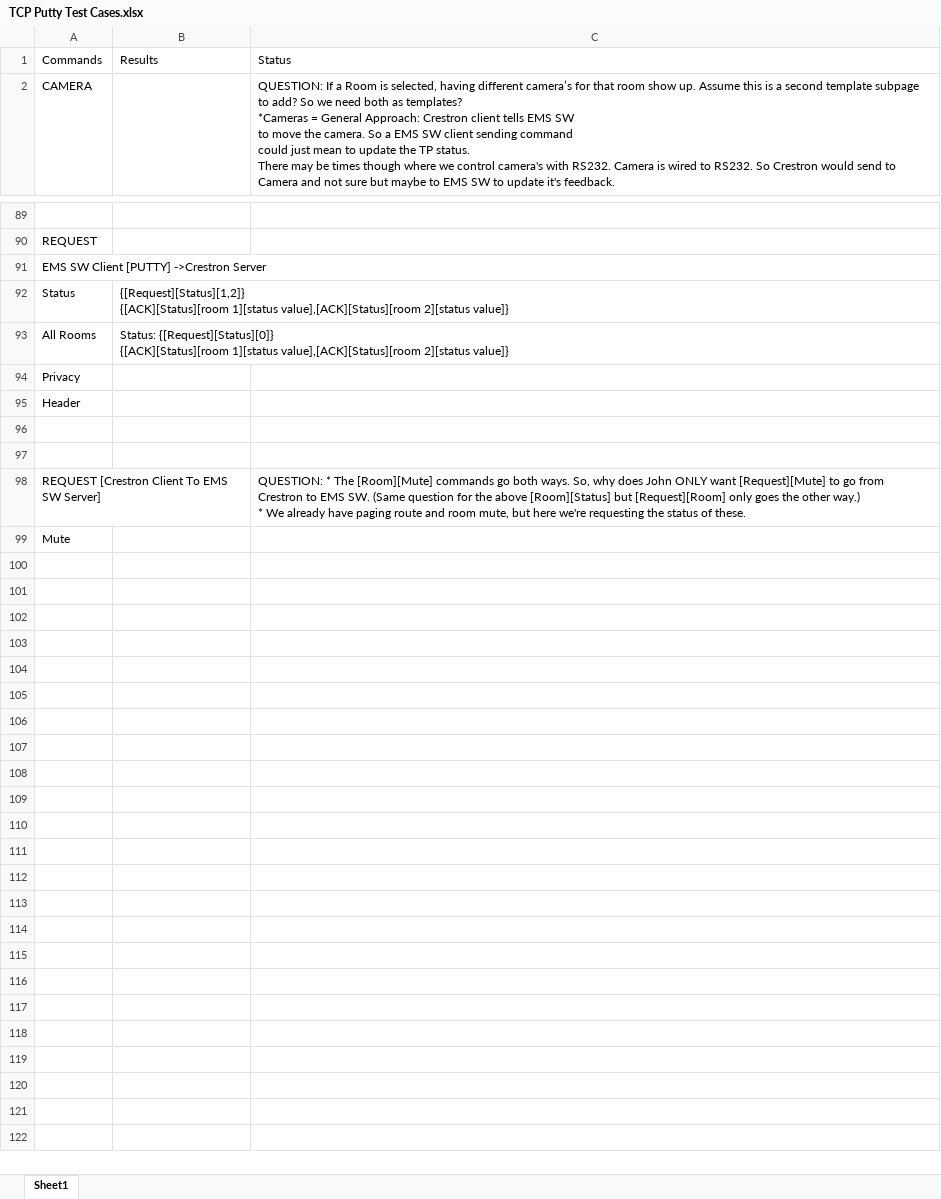
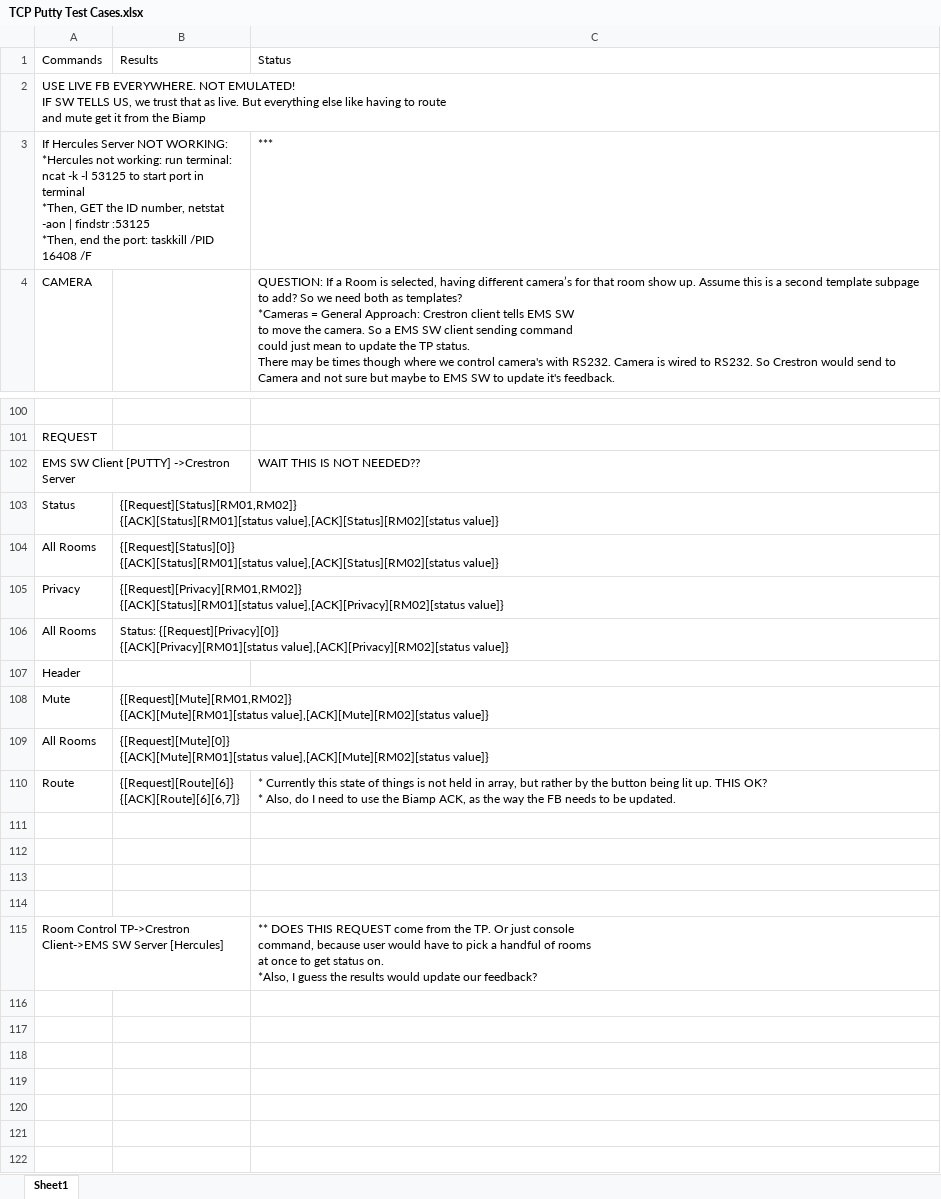
Before and after one commit to EMS-Engineers/Nelson-TCP, an Excel workbook: New_John_EMS_Module_Library_TCP/TCP Info/TCP Putty Test Cases.xlsx, sheet Sheet1, drawn as a sheet; only a part is shown, gaps mark what is left out; the shorter side is filled out with more unchanged rows; values as stored, in another font and other column widths than the file's, no cell formats; addresses are those after the commit; ↵ is a line break in a cell; the diff covers the shown part only; the diff names each change by its address in the sheet, - before the commit and + after, or states it on an @@ line.

Commit message:
Jan 27th: Room Commands Feedback

```diff
--- a/New_John_EMS_Module_Library_TCP/TCP Info/TCP Putty Test Cases.xlsx (sheet Sheet1)
+++ b/New_John_EMS_Module_Library_TCP/TCP Info/TCP Putty Test Cases.xlsx (sheet Sheet1)
+row 2: USE LIVE FB EVERYWHERE. NOT EMULATED! ↵ IF SW TELLS US, we trust that as live. But everything else like having to route ↵ and mute get it from the Biamp
+row 3: If Hercules Server NOT WORKING: ↵ *Hercules not working: run terminal: ncat -k -l 53125 to start port in terminal ↵ *Then, GET the ID number, netstat -aon | findstr :53125 ↵ *Then, end the port: taskkill /PID 16408 /F |  | ***
-C102 (Status): (empty)
+C102 (Status): WAIT THIS IS NOT NEEDED??
-B103 (Results): {[Request][Status][1,2]} ↵ {[ACK][Status][room 1][status value],[ACK][Status][room 2][status value]}
+B103 (Results): {[Request][Status][RM01,RM02]} ↵ {[ACK][Status][RM01][status value],[ACK][Status][RM02][status value]}
-B104 (Results): Status: {[Request][Status][0]} ↵ {[ACK][Status][room 1][status value],[ACK][Status][room 2][status value]}
+B104 (Results): {[Request][Status][0]} ↵ {[ACK][Status][RM01][status value],[ACK][Status][RM02][status value]}
-B105 (Results): (empty)
+B105 (Results): {[Request][Privacy][RM01,RM02]} ↵ {[ACK][Status][RM01][status value],[ACK][Privacy][RM02][status value]}
+row 106: All Rooms | Status: {[Request][Privacy][0]} ↵ {[ACK][Privacy][RM01][status value],[ACK][Privacy][RM02][status value]}
+row 108: Mute | {[Request][Mute][RM01,RM02]} ↵ {[ACK][Mute][RM01][status value],[ACK][Mute][RM02][status value]}
+row 109: All Rooms | {[Request][Mute][0]} ↵ {[ACK][Mute][RM01][status value],[ACK][Mute][RM02][status value]}
+row 110: Route | {[Request][Route][6]} ↵ {[ACK][Route][6][6,7]} | * Currently this state of things is not held in array, but rather by the button being lit up. THIS OK? ↵ * Also, do I need to use the Biamp ACK, as the way the FB needs to be updated.
+row 111: (empty)
+row 112: (empty)
+row 113: (empty)
+row 114: (empty)
+row 115: Room Control TP->Crestron Client->EMS SW Server [Hercules] |  | ** DOES THIS REQUEST come from the TP. Or just console ↵ command, because user would have to pick a handful of rooms ↵ at once to get status on. ↵ *Also, I guess the results would update our feedback?
+row 116: (empty)
+row 117: (empty)
+row 118: (empty)
+row 119: (empty)
+row 120: (empty)
```
Also changed, not shown: 9 added rows and 7 edited cells elsewhere in this sheet, cell formats, 50 other files.
